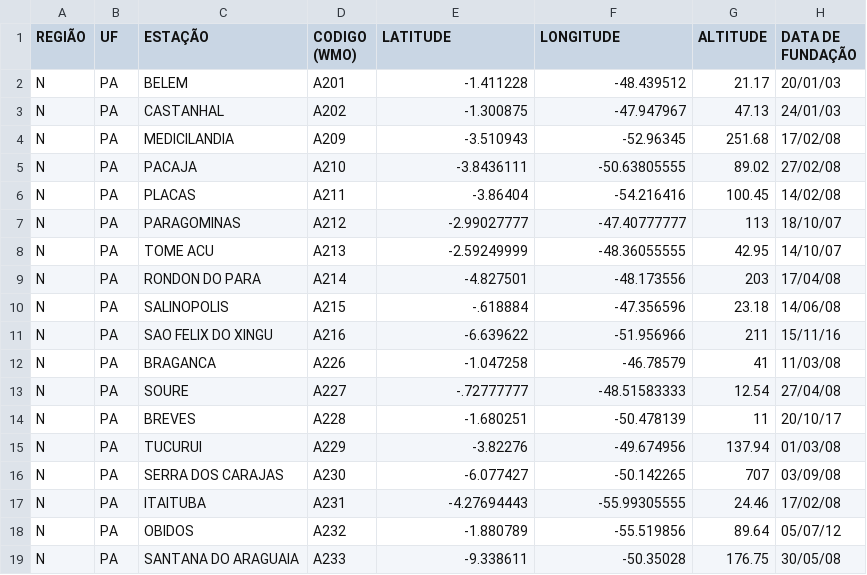
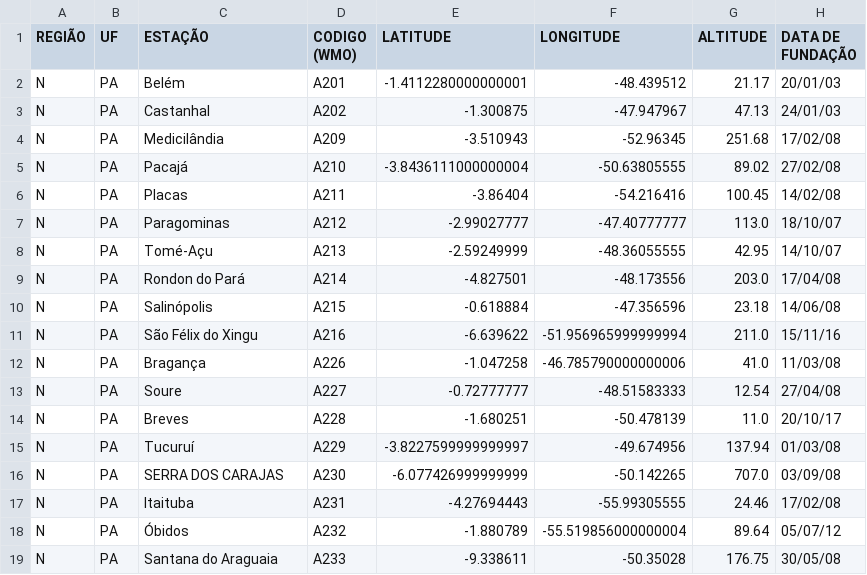
Before and after one commit to tiagodavi70/vl-altair-tutorial, a CSV file: datasets/metadados.csv, drawn as a sheet; only a part is shown; the diff covers the shown part only.

Commit message:
nomes de cidade atualizado

```diff
--- a/datasets/metadados.csv
+++ b/datasets/metadados.csv
@@ -1,19 +1,19 @@
 REGIÃO,UF,ESTAÇÃO,CODIGO (WMO),LATITUDE,LONGITUDE,ALTITUDE,DATA DE FUNDAÇÃO
-N,PA,BELEM,A201,-1.411228,-48.439512,21.17,20/01/03
-N,PA,CASTANHAL,A202,-1.300875,-47.947967,47.13,24/01/03
-N,PA,MEDICILANDIA,A209,-3.510943,-52.96345,251.68,17/02/08
-N,PA,PACAJA,A210,-3.8436111,-50.63805555,89.02,27/02/08
-N,PA,PLACAS,A211,-3.86404,-54.216416,100.45,14/02/08
-N,PA,PARAGOMINAS,A212,-2.99027777,-47.40777777,113,18/10/07
-N,PA,TOME ACU,A213,-2.59249999,-48.36055555,42.95,14/10/07
-N,PA,RONDON DO PARA,A214,-4.827501,-48.173556,203,17/04/08
-N,PA,SALINOPOLIS,A215,-.618884,-47.356596,23.18,14/06/08
-N,PA,SAO FELIX DO XINGU,A216,-6.639622,-51.956966,211,15/11/16
-N,PA,BRAGANCA,A226,-1.047258,-46.78579,41,11/03/08
-N,PA,SOURE,A227,-.72777777,-48.51583333,12.54,27/04/08
-N,PA,BREVES,A228,-1.680251,-50.478139,11,20/10/17
-N,PA,TUCURUI,A229,-3.82276,-49.674956,137.94,01/03/08
-N,PA,SERRA DOS CARAJAS,A230,-6.077427,-50.142265,707,03/09/08
-N,PA,ITAITUBA,A231,-4.27694443,-55.99305555,24.46,17/02/08
-N,PA,OBIDOS,A232,-1.880789,-55.519856,89.64,05/07/12
-N,PA,SANTANA DO ARAGUAIA,A233,-9.338611,-50.35028,176.75,30/05/08
+N,PA,Belém,A201,-1.4112280000000001,-48.439512,21.17,20/01/03
+N,PA,Castanhal,A202,-1.300875,-47.947967,47.13,24/01/03
+N,PA,Medicilândia,A209,-3.510943,-52.96345,251.68,17/02/08
+N,PA,Pacajá,A210,-3.8436111000000004,-50.63805555,89.02,27/02/08
+N,PA,Placas,A211,-3.86404,-54.216416,100.45,14/02/08
+N,PA,Paragominas,A212,-2.99027777,-47.40777777,113.0,18/10/07
+N,PA,Tomé-Açu,A213,-2.59249999,-48.36055555,42.95,14/10/07
+N,PA,Rondon do Pará,A214,-4.827501,-48.173556,203.0,17/04/08
+N,PA,Salinópolis,A215,-0.618884,-47.356596,23.18,14/06/08
+N,PA,São Félix do Xingu,A216,-6.639622,-51.956965999999994,211.0,15/11/16
+N,PA,Bragança,A226,-1.047258,-46.785790000000006,41.0,11/03/08
+N,PA,Soure,A227,-0.72777777,-48.51583333,12.54,27/04/08
+N,PA,Breves,A228,-1.680251,-50.478139,11.0,20/10/17
+N,PA,Tucuruí,A229,-3.8227599999999997,-49.674956,137.94,01/03/08
+N,PA,SERRA DOS CARAJAS,A230,-6.077426999999999,-50.142265,707.0,03/09/08
+N,PA,Itaituba,A231,-4.27694443,-55.99305555,24.46,17/02/08
+N,PA,Óbidos,A232,-1.880789,-55.519856000000004,89.64,05/07/12
+N,PA,Santana do Araguaia,A233,-9.338611,-50.35028,176.75,30/05/08
```
Also changed, not shown: 24 edited cells elsewhere in this file.
